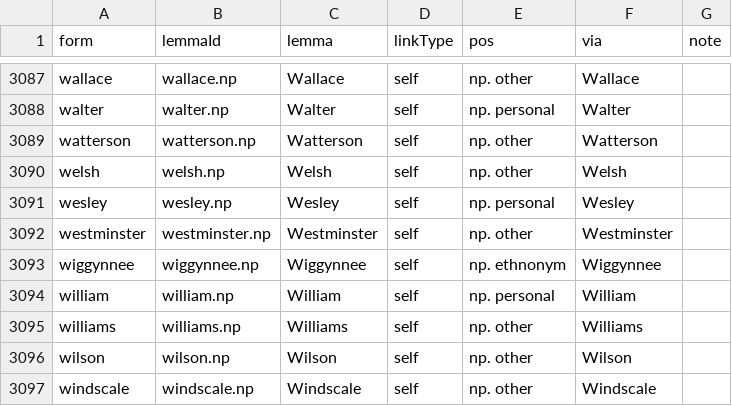
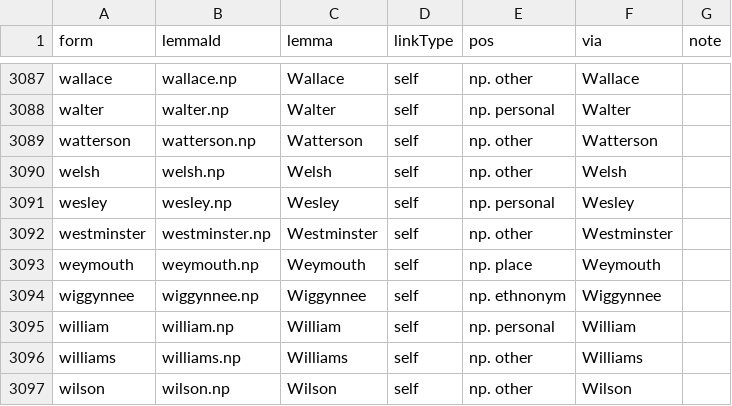
Before and after one commit to david-allison/manx-lemma-data, a TSV file: names.tsv, drawn as a sheet; only a part is shown, gaps mark what is left out; the shorter side is filled out with more unchanged rows; the diff names each change by its address in the sheet, - before the commit and + after, or states it on an @@ line.

```diff
--- a/names.tsv
+++ b/names.tsv
+row 3093: weymouth | weymouth.np | Weymouth | self | np. place | Weymouth
```
